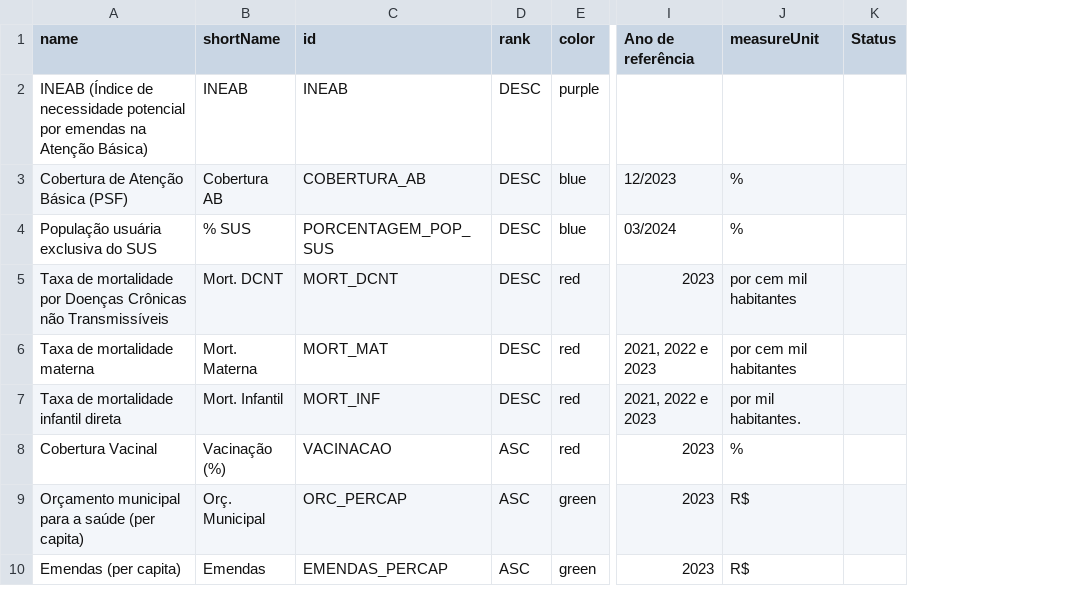
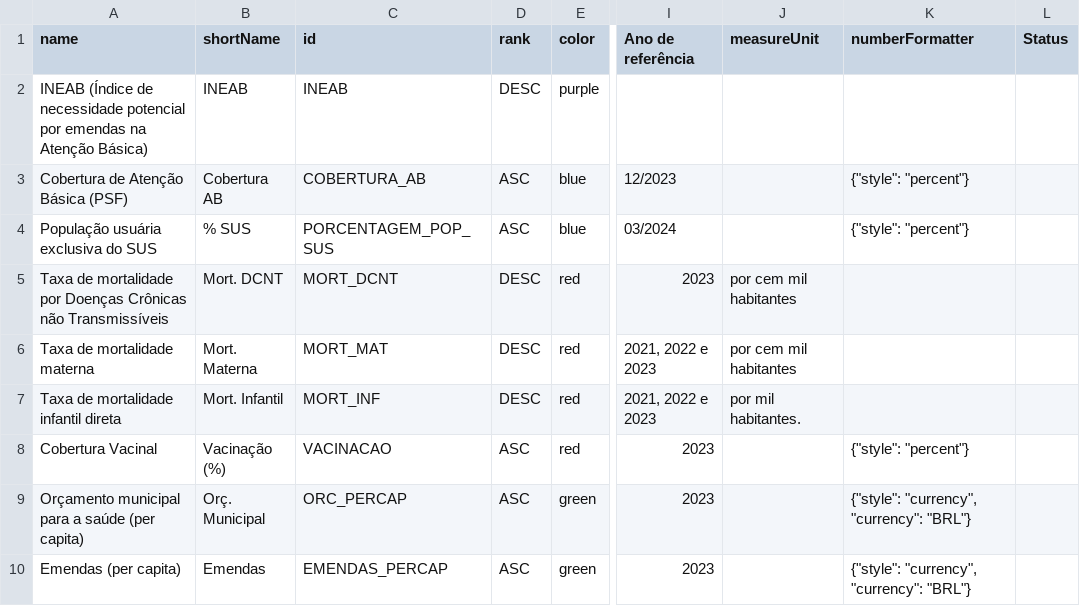
Before and after one commit to orioro-emendas-saude/emendas-na-saude, a CSV file: packages/web-ui/public/data/indicadores/metadata.csv, drawn as a sheet; only a part is shown, gaps mark what is left out; the diff names each change by its address in the sheet, - before the commit and + after, or states it on an @@ line.

```diff
--- a/packages/web-ui/public/data/indicadores/metadata.csv
+++ b/packages/web-ui/public/data/indicadores/metadata.csv
+column K (numberFormatter), rows 3-10: {"style": "percent"} | {"style": "percent"} |  |  |  | {"style": "percent"} | {"style": "currency", "currency": "BRL"} | {"style": "currency", "currency": "BRL"}
-D3:D4 (rank): DESC
+D3:D4 (rank): ASC
-J3:J4 (measureUnit): %
+J3:J4 (measureUnit): (empty)
-J8 (measureUnit): %
+J8 (measureUnit): (empty)
-J9:J10 (measureUnit): R$
+J9:J10 (measureUnit): (empty)
```
Also changed, not shown: 44 other files.
